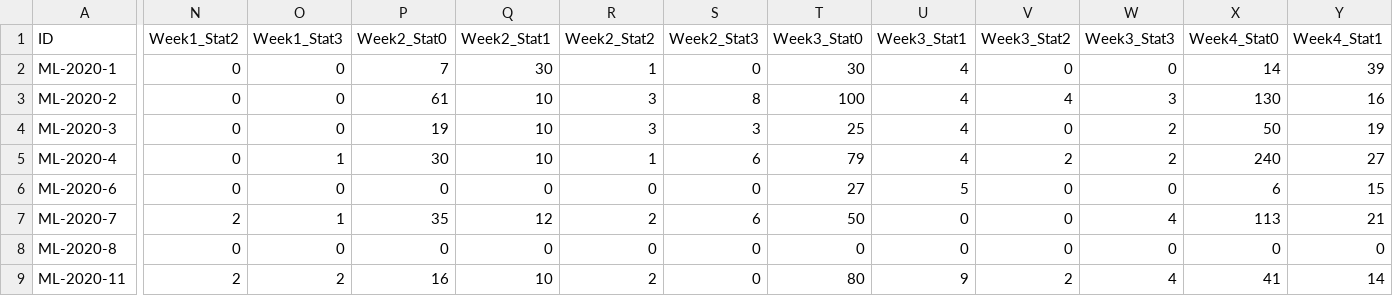
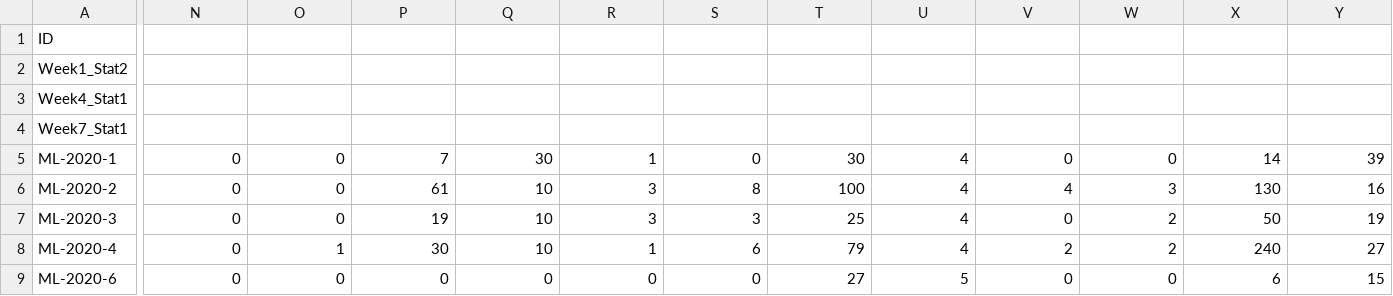
Before and after one commit to seyiberom/data-repository, a CSV file: MP2_Data.csv, drawn as a sheet; only a part is shown, gaps mark what is left out; the shorter side is filled out with more unchanged rows; rows hold the shown columns only; the diff covers the shown part only; the diff names each change by its address in the sheet, - before the commit and + after, or states it on an @@ line.

Commit message:
Update MP2_Data.csv

```diff
--- a/MP2_Data.csv
+++ b/MP2_Data.csv
-N1: Week1_Stat2
+N1: (empty)
-O1: Week1_Stat3
+O1: (empty)
-P1: Week2_Stat0
+P1: (empty)
-Q1: Week2_Stat1
+Q1: (empty)
-R1: Week2_Stat2
+R1: (empty)
-S1: Week2_Stat3
+S1: (empty)
-T1: Week3_Stat0
+T1: (empty)
-U1: Week3_Stat1
+U1: (empty)
-V1: Week3_Stat2
+V1: (empty)
-W1: Week3_Stat3
+W1: (empty)
-X1: Week4_Stat0
+X1: (empty)
-Y1: Week4_Stat1
+Y1: (empty)
+row 2: Week1_Stat2
+row 3: Week4_Stat1
+row 4: Week7_Stat1
```
Also changed, not shown: 23 edited cells elsewhere in this file.
